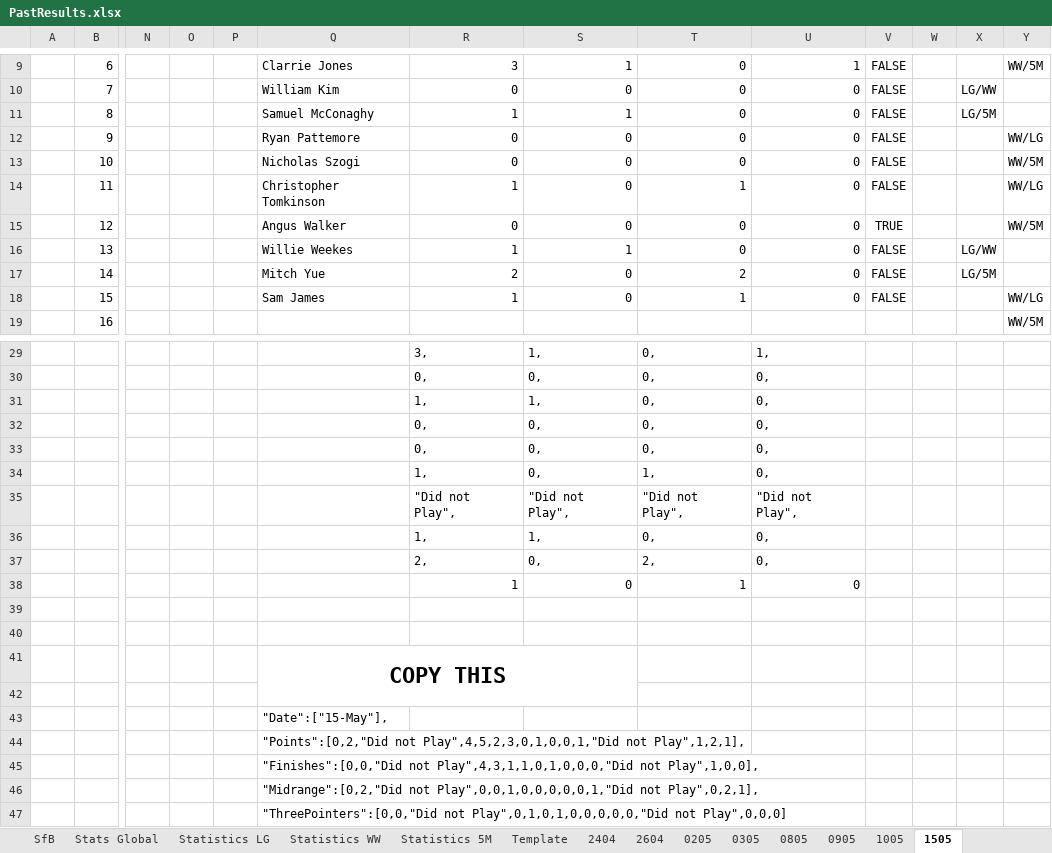
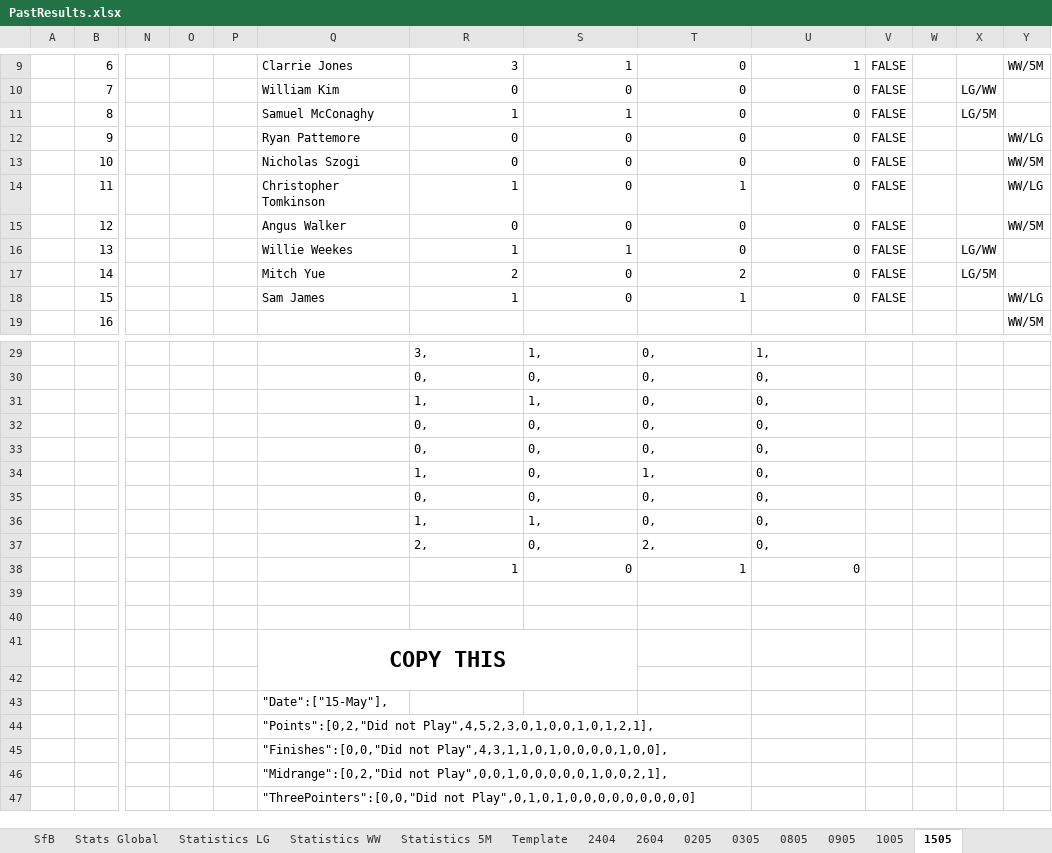
Before and after one commit to KingGoose20/TLTBO, an Excel workbook: Other Files/PastResults.xlsx, sheet 1505, drawn as a sheet; only a part is shown, gaps mark what is left out; values as stored, in another font and other column widths than the file's, no borders; removed rows and columns are numbered as before the commit, all else as after; rows hold the shown columns only; the diff names each change by its address in the sheet, - before the commit and + after, or states it on an @@ line.

```diff
--- a/Other Files/PastResults.xlsx (sheet 1505)
+++ b/Other Files/PastResults.xlsx (sheet 1505)
-V15: TRUE
+V15: FALSE
-row 35:  |  |  |  |  |  | "Did not Play", | "Did not Play", | "Did not Play", | "Did not Play",
+row 35:  |  |  |  |  |  | 0, | 0, | 0, | 0,
-Q44: "Points":[0,2,"Did not Play",4,5,2,3,0,1,0,0,1,"Did not Play",1,2,1],
+Q44: "Points":[0,2,"Did not Play",4,5,2,3,0,1,0,0,1,0,1,2,1],
-Q45: "Finishes":[0,0,"Did not Play",4,3,1,1,0,1,0,0,0,"Did not Play",1,0,0],
+Q45: "Finishes":[0,0,"Did not Play",4,3,1,1,0,1,0,0,0,0,1,0,0],
-Q46: "Midrange":[0,2,"Did not Play",0,0,1,0,0,0,0,0,1,"Did not Play",0,2,1],
+Q46: "Midrange":[0,2,"Did not Play",0,0,1,0,0,0,0,0,1,0,0,2,1],
-Q47: "ThreePointers":[0,0,"Did not Play",0,1,0,1,0,0,0,0,0,"Did not Play",0,0,0]
+Q47: "ThreePointers":[0,0,"Did not Play",0,1,0,1,0,0,0,0,0,0,0,0,0]
```
Also changed, not shown: sheet Stats Global, sheet SfB, sheet Statistics LG.
